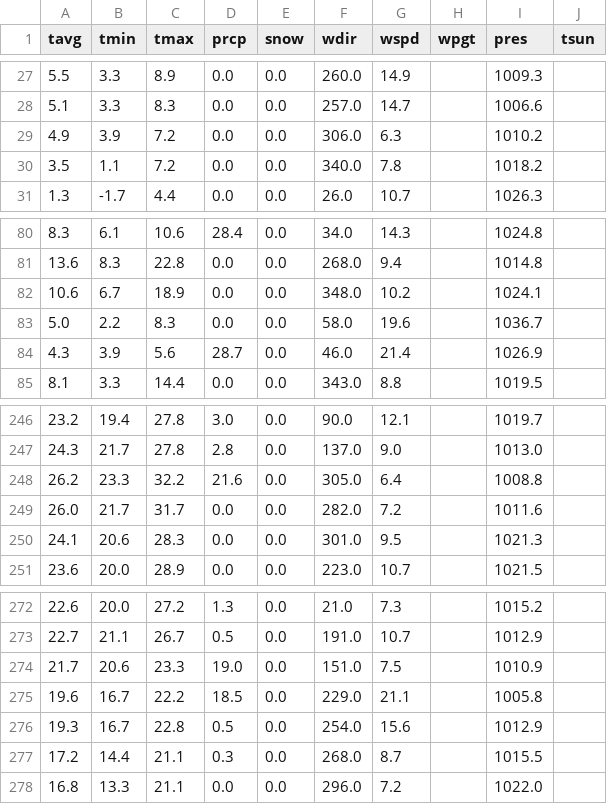
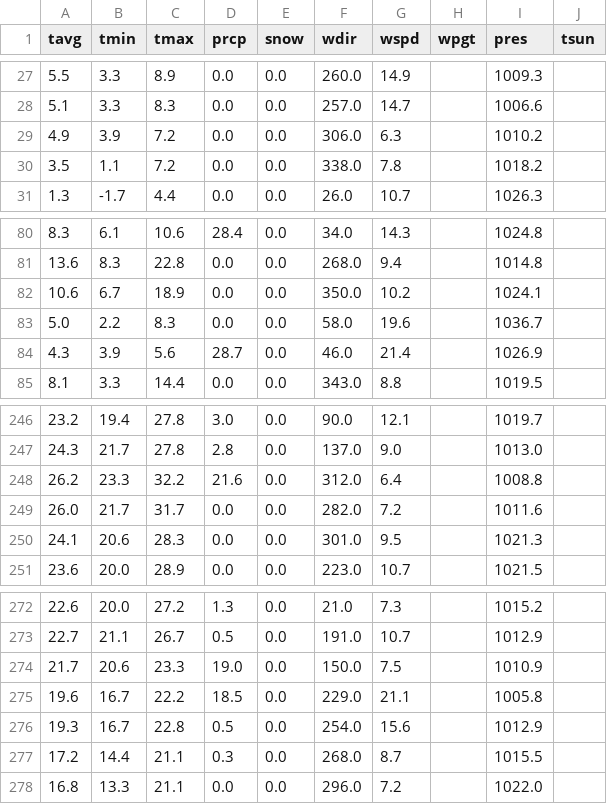
Before and after one commit to ehfurgeson/agricultural-predictions, a CSV file: data/daily_weather_data.csv, drawn as a sheet; only a part is shown, gaps mark what is left out.

Commit message:
some changes

```diff
--- a/data/daily_weather_data.csv
+++ b/data/daily_weather_data.csv
@@ -29,3 +29,3 @@ tavg,tmin,tmax,prcp,snow,wdir,wspd,wpgt,pres,tsun
 4.9,3.9,7.2,0.0,0.0,306.0,6.3,,1010.2,
-3.5,1.1,7.2,0.0,0.0,340.0,7.8,,1018.2,
+3.5,1.1,7.2,0.0,0.0,338.0,7.8,,1018.2,
 1.3,-1.7,4.4,0.0,0.0,26.0,10.7,,1026.3,
@@ -81,3 +81,3 @@ tavg,tmin,tmax,prcp,snow,wdir,wspd,wpgt,pres,tsun
 13.6,8.3,22.8,0.0,0.0,268.0,9.4,,1014.8,
-10.6,6.7,18.9,0.0,0.0,348.0,10.2,,1024.1,
+10.6,6.7,18.9,0.0,0.0,350.0,10.2,,1024.1,
 5.0,2.2,8.3,0.0,0.0,58.0,19.6,,1036.7,
@@ -247,3 +247,3 @@ tavg,tmin,tmax,prcp,snow,wdir,wspd,wpgt,pres,tsun
 24.3,21.7,27.8,2.8,0.0,137.0,9.0,,1013.0,
-26.2,23.3,32.2,21.6,0.0,305.0,6.4,,1008.8,
+26.2,23.3,32.2,21.6,0.0,312.0,6.4,,1008.8,
 26.0,21.7,31.7,0.0,0.0,282.0,7.2,,1011.6,
@@ -273,3 +273,3 @@ tavg,tmin,tmax,prcp,snow,wdir,wspd,wpgt,pres,tsun
 22.7,21.1,26.7,0.5,0.0,191.0,10.7,,1012.9,
-21.7,20.6,23.3,19.0,0.0,151.0,7.5,,1010.9,
+21.7,20.6,23.3,19.0,0.0,150.0,7.5,,1010.9,
 19.6,16.7,22.2,18.5,0.0,229.0,21.1,,1005.8,
```
